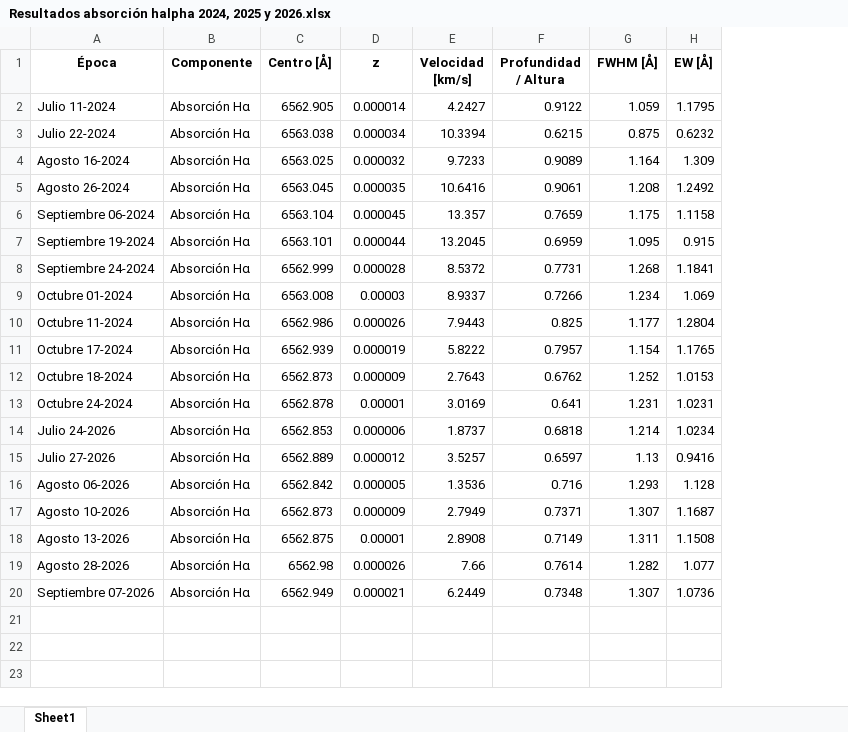
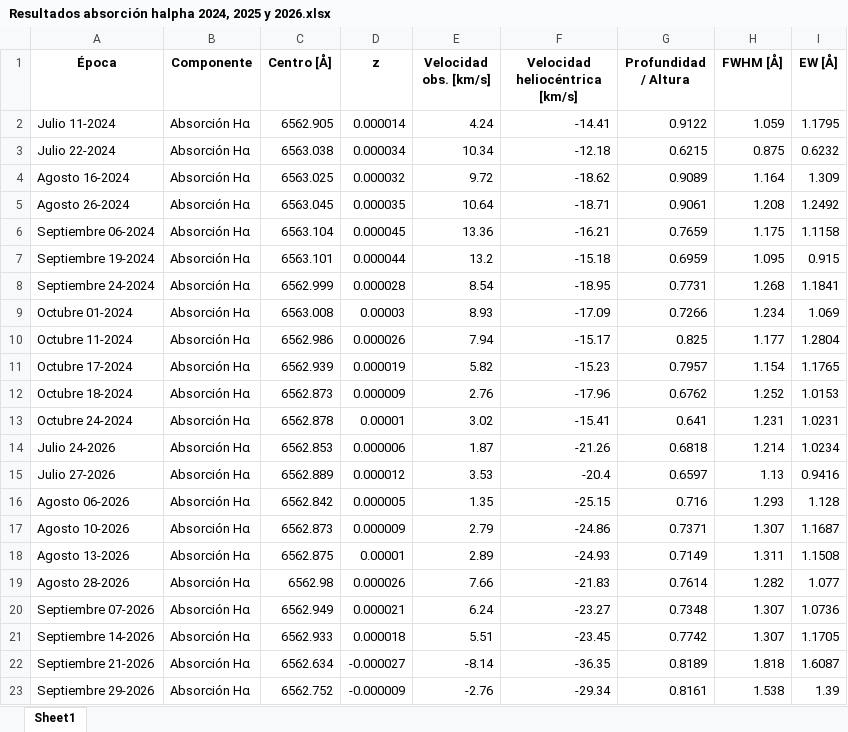
Before and after one commit to JessiDaniL/Tesis, an Excel workbook: Datos ESPARTACO/Parámetros para análisis de Antares/Resultados absorción halpha 2024, 2025 y 2026.xlsx, sheet Sheet1, drawn as a sheet; values as stored, in another font and other column widths than the file's, no borders; removed rows and columns are numbered as before the commit, all else as after; the diff names each change by its address in the sheet, - before the commit and + after, or states it on an @@ line.

```diff
--- a/Datos ESPARTACO/Parámetros para análisis de Antares/Resultados absorción halpha 2024, 2025 y 2026.xlsx (sheet Sheet1)
+++ b/Datos ESPARTACO/Parámetros para análisis de Antares/Resultados absorción halpha 2024, 2025 y 2026.xlsx (sheet Sheet1)
-column E (Velocidad [km/s]), rows 2-20: 4.2427 | 10.3394 | 9.7233 | 10.6416 | 13.357 | 13.2045 | 8.5372 | 8.9337 | 7.9443 | 5.8222 | 2.7643 | 3.0169 | 1.8737 | 3.5257 | 1.3536 | 2.7949 | 2.8908 | 7.66 | 6.2449
+column E (Velocidad obs. [km/s]), rows 2-20: 4.24 | 10.34 | 9.72 | 10.64 | 13.36 | 13.2 | 8.54 | 8.93 | 7.94 | 5.82 | 2.76 | 3.02 | 1.87 | 3.53 | 1.35 | 2.79 | 2.89 | 7.66 | 6.24
+column F (Velocidad heliocéntrica [km/s]), rows 2-20: -14.41 | -12.18 | -18.62 | -18.71 | -16.21 | -15.18 | -18.95 | -17.09 | -15.17 | -15.23 | -17.96 | -15.41 | -21.26 | -20.4 | -25.15 | -24.86 | -24.93 | -21.83 | -23.27
+row 21: Septiembre 14-2026 | Absorción Hα | 6562.933 | 0.000018 | 5.51 | -23.45 | 0.7742 | 1.307 | 1.1705
+row 22: Septiembre 21-2026 | Absorción Hα | 6562.634 | -0.000027 | -8.14 | -36.35 | 0.8189 | 1.818 | 1.6087
+row 23: Septiembre 29-2026 | Absorción Hα | 6562.752 | -0.000009 | -2.76 | -29.34 | 0.8161 | 1.538 | 1.39
```
Also changed, not shown: Datos ESPARTACO/Parámetros para análisis de Antares/Resultados absorción cobalto 2024, 2025 y 2026.xlsx, Datos ESPARTACO/Parámetros para análisis de Antares/Resultados emisión azul halpha 2024, 2025 y 2026.xlsx, 6 other files.
